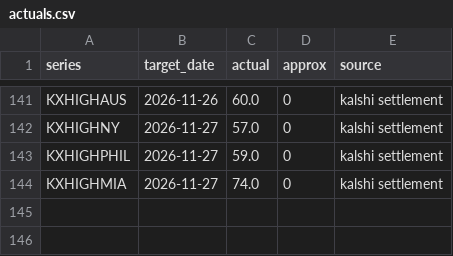
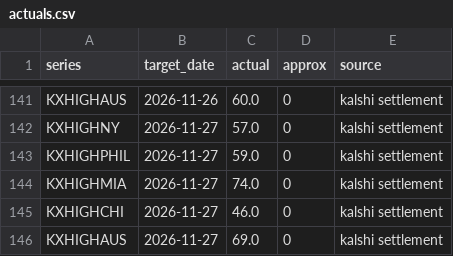
Before and after one commit to lazyloris/kalshi-analyzer, a CSV file: data/weather_high/actuals.csv, drawn as a sheet; only a part is shown, gaps mark what is left out.

```diff
--- a/data/weather_high/actuals.csv
+++ b/data/weather_high/actuals.csv
@@ -144 +144,3 @@ KXHIGHPHIL,2026-11-27,59.0,0,kalshi settlement
 KXHIGHMIA,2026-11-27,74.0,0,kalshi settlement
+KXHIGHCHI,2026-11-27,46.0,0,kalshi settlement
+KXHIGHAUS,2026-11-27,69.0,0,kalshi settlement
```
Also changed, not shown: data/weather_high/forecasts.csv, data/weather_high/trades.csv, 37 other files.
